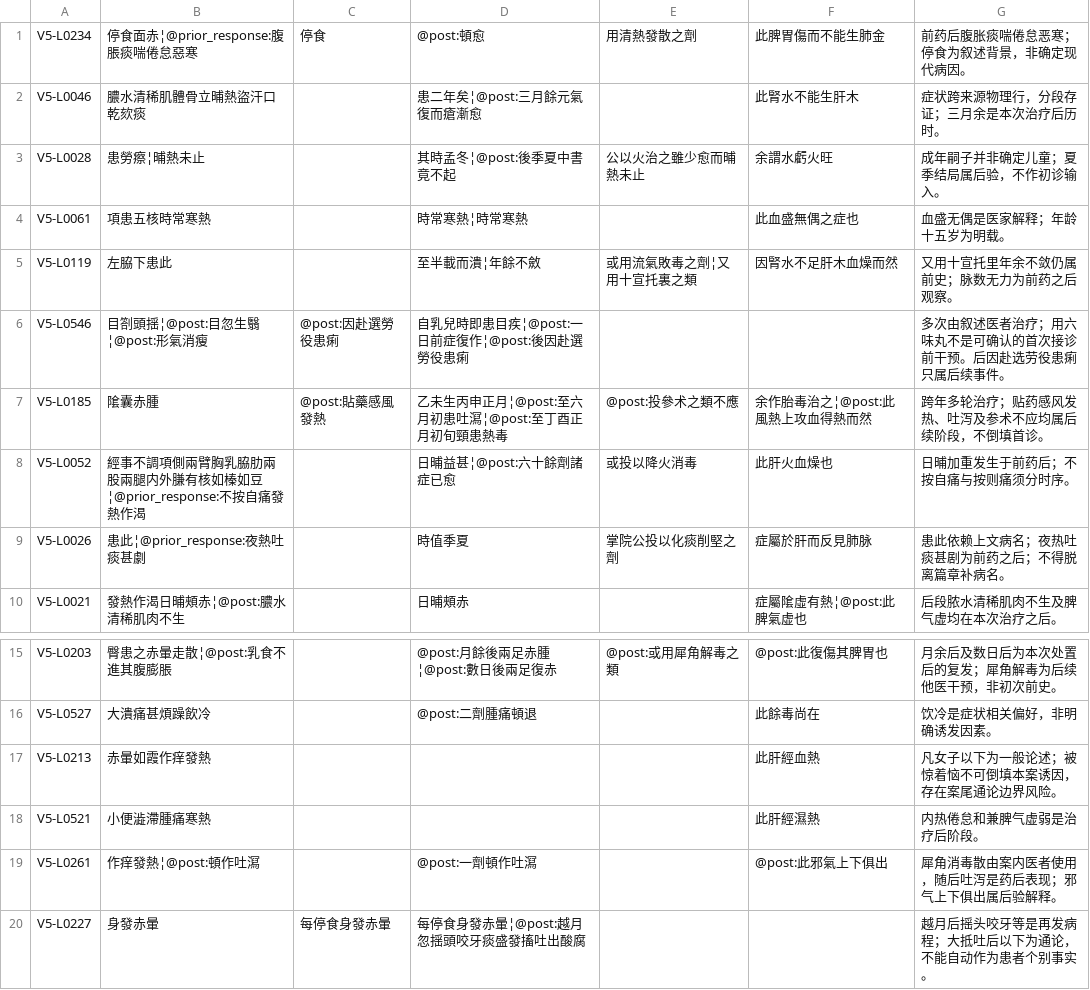
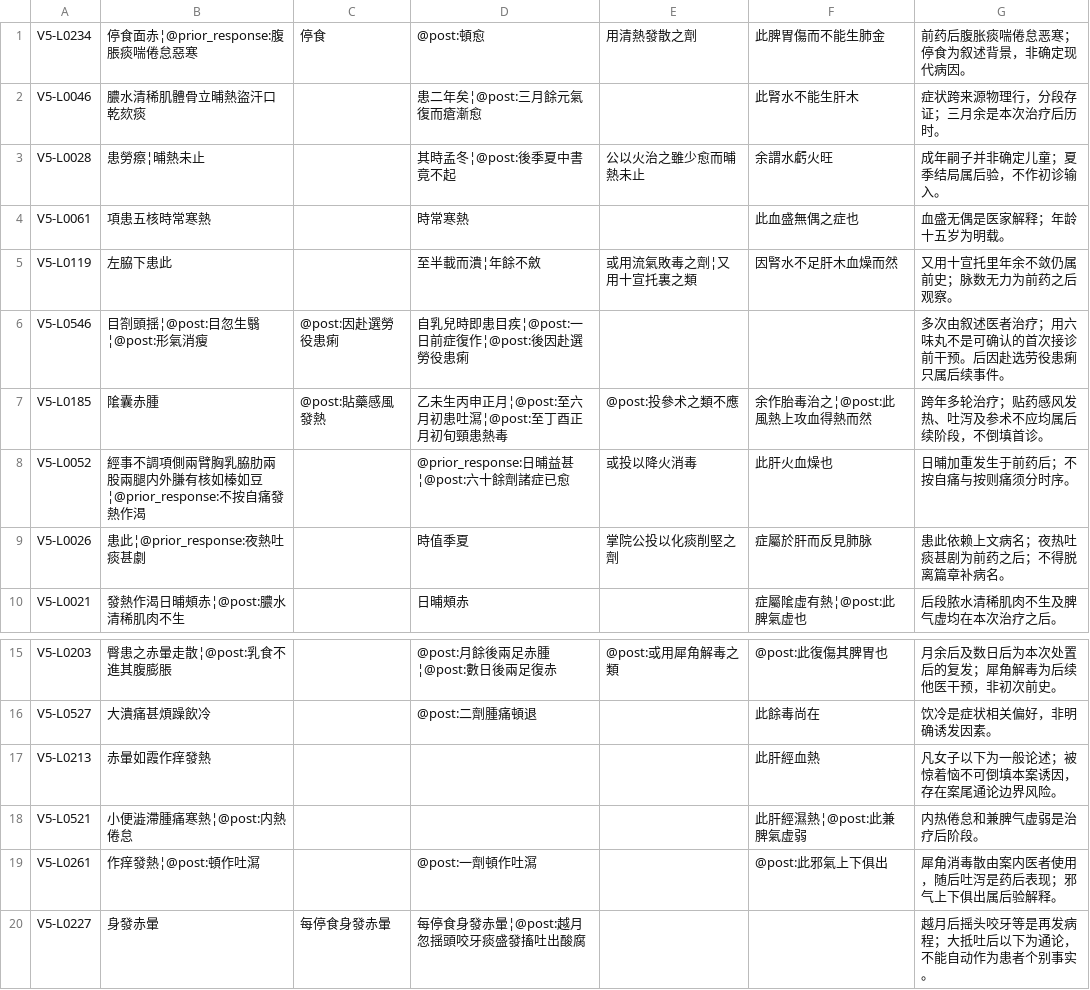
Before and after one commit to caic99/xue-ji-corpus, a TSV file: research/review_inputs/BYCY.tsv, drawn as a sheet; only a part is shown, gaps mark what is left out.

Commit message:
research: audit BYCY evidence and require pre-PR self-review

```diff
--- a/research/review_inputs/BYCY.tsv
+++ b/research/review_inputs/BYCY.tsv
@@ -3,3 +3,3 @@ V5-L0046	膿水清稀肌體骨立晡熱盜汗口乾欬痰		患二年矣¦@post:
 V5-L0028	患勞瘵¦晡熱未止		其時孟冬¦@post:後季夏中書竟不起	公以火治之雖少愈而晡熱未止	余謂水虧火旺	成年嗣子并非确定儿童；夏季结局属后验，不作初诊输入。
-V5-L0061	項患五核時常寒熱		時常寒熱¦時常寒熱		此血盛無偶之症也	血盛无偶是医家解释；年龄十五岁为明载。
+V5-L0061	項患五核時常寒熱		時常寒熱		此血盛無偶之症也	血盛无偶是医家解释；年龄十五岁为明载。
 V5-L0119	左脇下患此		至半載而潰¦年餘不斂	或用流氣敗毒之劑¦又用十宣托裏之類	因腎水不足肝木血燥而然	又用十宣托里年余不敛仍属前史；脉数无力为前药之后观察。
@@ -7,3 +7,3 @@ V5-L0546	目劄頭揺¦@post:目忽生翳¦@post:形氣消瘦	@post:因赴選勞
 V5-L0185	隂囊赤腫	@post:貼藥感風發熱	乙未生丙申正月¦@post:至六月初患吐㵼¦@post:至丁酉正月初旬頸患熱毒	@post:投參术之類不應	余作胎毒治之¦@post:此風熱上攻血得熱而然	跨年多轮治疗；贴药感风发热、吐泻及参术不应均属后续阶段，不倒填首诊。
-V5-L0052	經事不調項側兩臂胸乳脇肋兩股兩腿内外膁有核如榛如豆¦@prior_response:不按自痛發熱作渴		日晡益甚¦@post:六十餘劑諸症已愈	或投以降火消毒	此肝火血燥也	日晡加重发生于前药后；不按自痛与按则痛须分时序。
+V5-L0052	經事不調項側兩臂胸乳脇肋兩股兩腿内外膁有核如榛如豆¦@prior_response:不按自痛發熱作渴		@prior_response:日晡益甚¦@post:六十餘劑諸症已愈	或投以降火消毒	此肝火血燥也	日晡加重发生于前药后；不按自痛与按则痛须分时序。
 V5-L0026	患此¦@prior_response:夜熱吐痰甚劇		時值季夏	掌院公投以化痰削堅之劑	症屬於肝而反見肺脉	患此依赖上文病名；夜热吐痰甚剧为前药之后；不得脱离篇章补病名。
@@ -17,3 +17,3 @@ V5-L0527	大潰痛甚煩躁飲冷		@post:二劑腫痛頓退		此餘毒尚在	饮
 V5-L0213	赤暈如霞作痒發熱				此肝經血熱	凡女子以下为一般论述；被惊着恼不可倒填本案诱因，存在案尾通论边界风险。
-V5-L0521	小便澁滯腫痛寒熱				此肝經濕熱	内热倦怠和兼脾气虚弱是治疗后阶段。
+V5-L0521	小便澁滯腫痛寒熱¦@post:内熱倦怠				此肝經濕熱¦@post:此兼脾氣虚弱	内热倦怠和兼脾气虚弱是治疗后阶段。
 V5-L0261	作痒發熱¦@post:頓作吐㵼		@post:一劑頓作吐㵼		@post:此邪氣上下俱出	犀角消毒散由案内医者使用，随后吐泻是药后表现；邪气上下俱出属后验解释。
```
Also changed, not shown: 15 other files.
